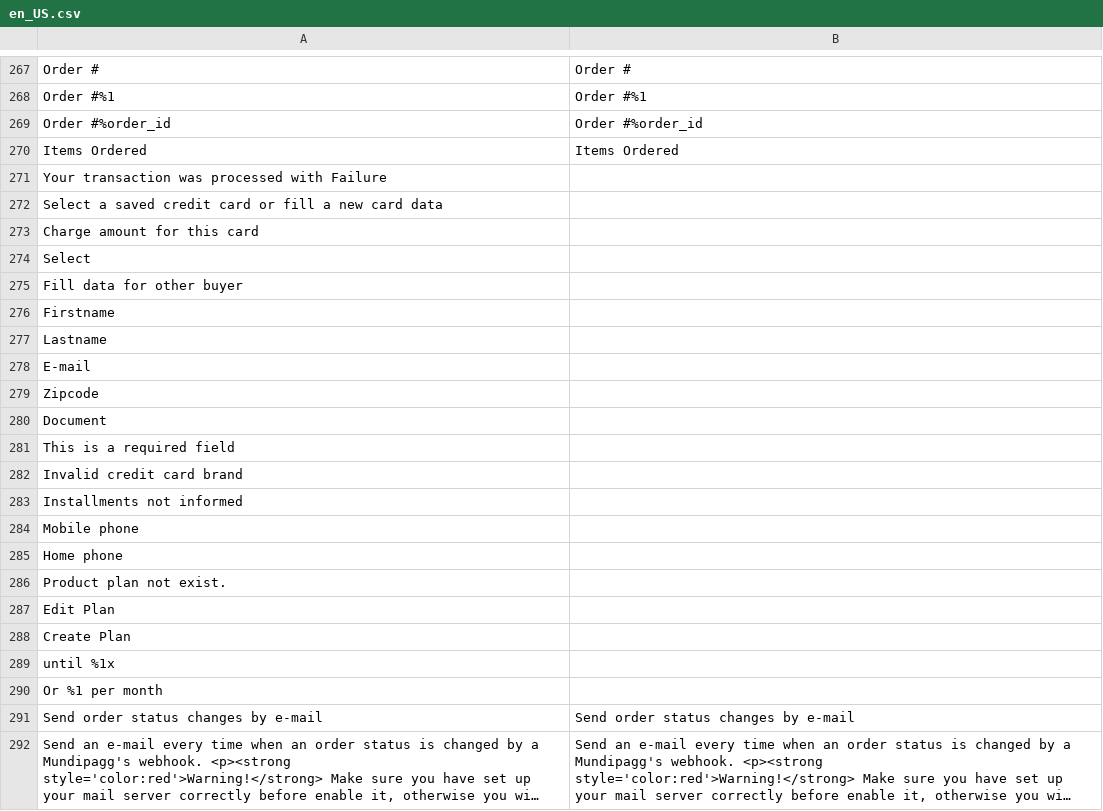
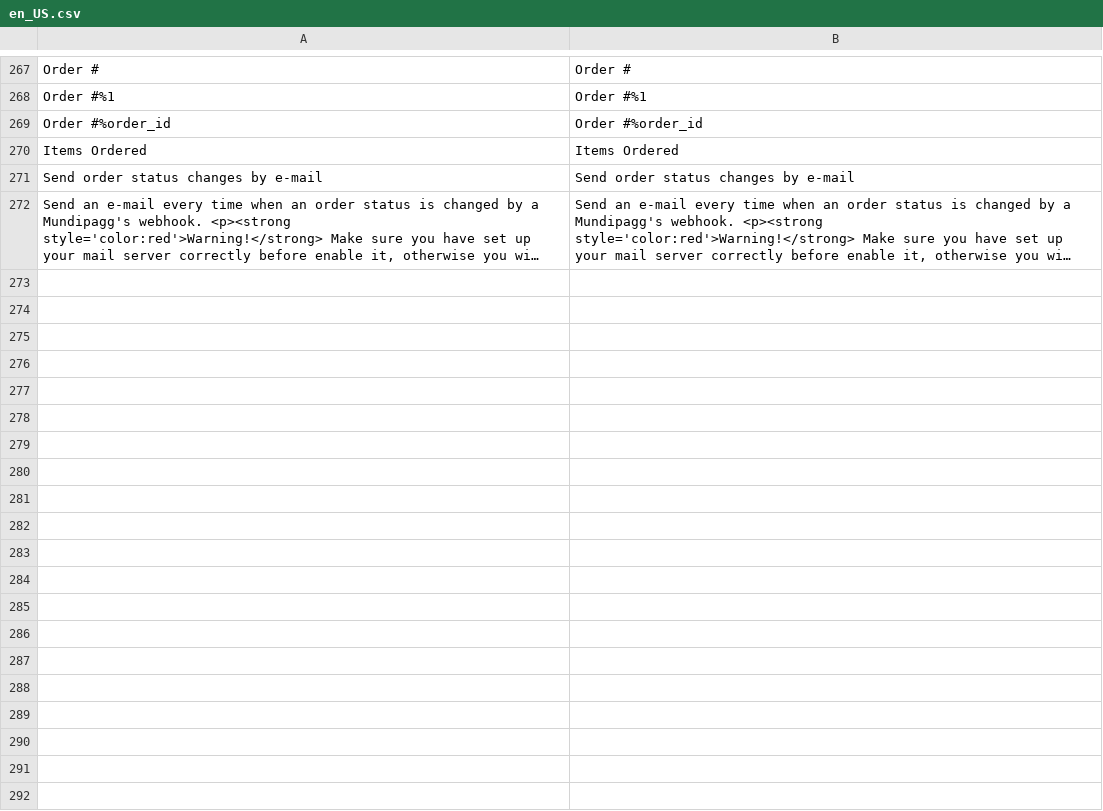
Before and after one commit to pagarme/magento2, a CSV file: i18n/en_US.csv, drawn as a sheet; only a part is shown, gaps mark what is left out; long unchanged cells end in …; the diff names each change by its address in the sheet, - before the commit and + after, or states it on an @@ line.

Commit message:
:fire: Remove not used translation.

```diff
--- a/i18n/en_US.csv
+++ b/i18n/en_US.csv
-row 271: Your transaction was processed with Failure
-row 272: Select a saved credit card or fill a new card data
-row 273: Charge amount for this card
-row 274: Select
-row 275: Fill data for other buyer
-row 276: Firstname
-row 277: Lastname
-row 278: E-mail
-row 279: Zipcode
-row 280: Document
-row 281: This is a required field
-row 282: Invalid credit card brand
-row 283: Installments not informed
-row 284: Mobile phone
-row 285: Home phone
-row 286: Product plan not exist.
-row 287: Edit Plan
-row 288: Create Plan
-row 289: until %1x
-row 290: Or %1 per month
```
